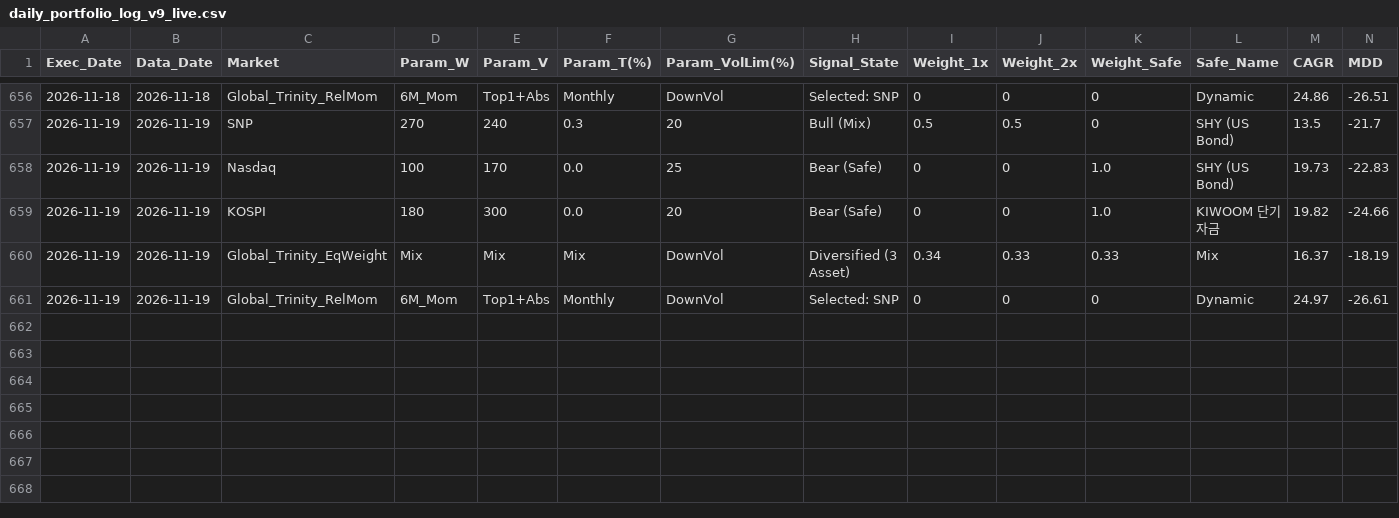
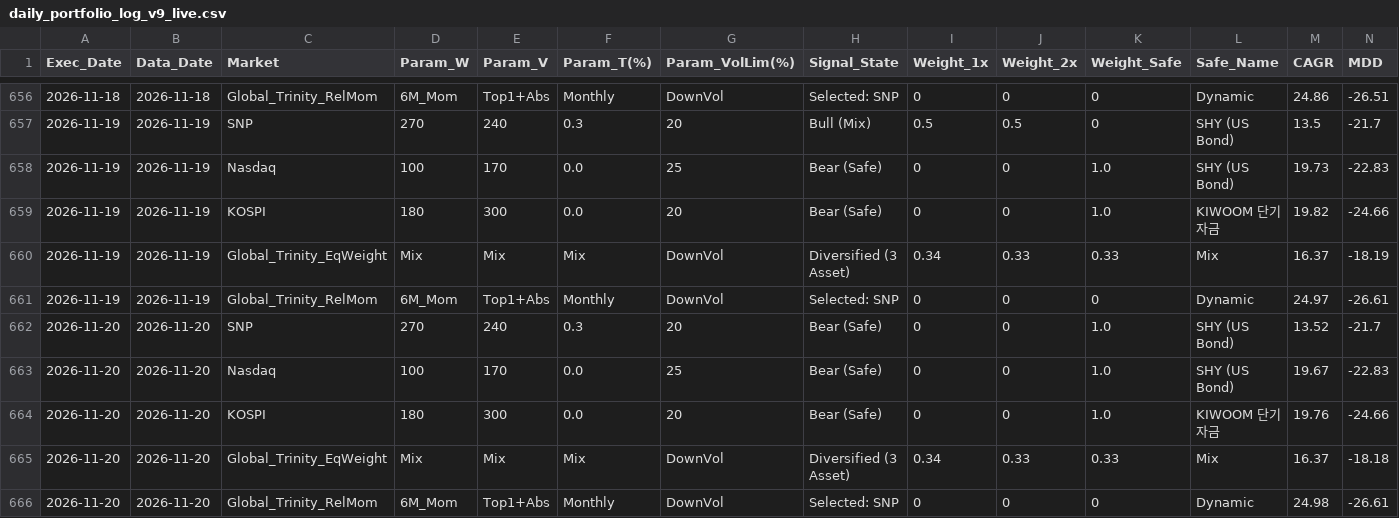
Before and after one commit to crowmag2/wejump, a CSV file: daily_plots_v9_live/daily_portfolio_log_v9_live.csv, drawn as a sheet; only a part is shown, gaps mark what is left out; rows hold the shown columns only; the diff names each change by its address in the sheet, - before the commit and + after, or states it on an @@ line.

```diff
--- a/daily_plots_v9_live/daily_portfolio_log_v9_live.csv
+++ b/daily_plots_v9_live/daily_portfolio_log_v9_live.csv
+row 662: 2026-11-20 | 2026-11-20 | SNP | 270 | 240 | 0.3 | 20 | Bear (Safe) | 0 | 0 | 1.0 | SHY (US Bond) | 13.52 | -21.7
+row 663: 2026-11-20 | 2026-11-20 | Nasdaq | 100 | 170 | 0.0 | 25 | Bear (Safe) | 0 | 0 | 1.0 | SHY (US Bond) | 19.67 | -22.83
+row 664: 2026-11-20 | 2026-11-20 | KOSPI | 180 | 300 | 0.0 | 20 | Bear (Safe) | 0 | 0 | 1.0 | KIWOOM 단기자금 | 19.76 | -24.66
+row 665: 2026-11-20 | 2026-11-20 | Global_Trinity_EqWeight | Mix | Mix | Mix | DownVol | Diversified (3 Asset) | 0.34 | 0.33 | 0.33 | Mix | 16.37 | -18.18
+row 666: 2026-11-20 | 2026-11-20 | Global_Trinity_RelMom | 6M_Mom | Top1+Abs | Monthly | DownVol | Selected: SNP | 0 | 0 | 0 | Dynamic | 24.98 | -26.61
```
Also changed, not shown: 7 other files.
